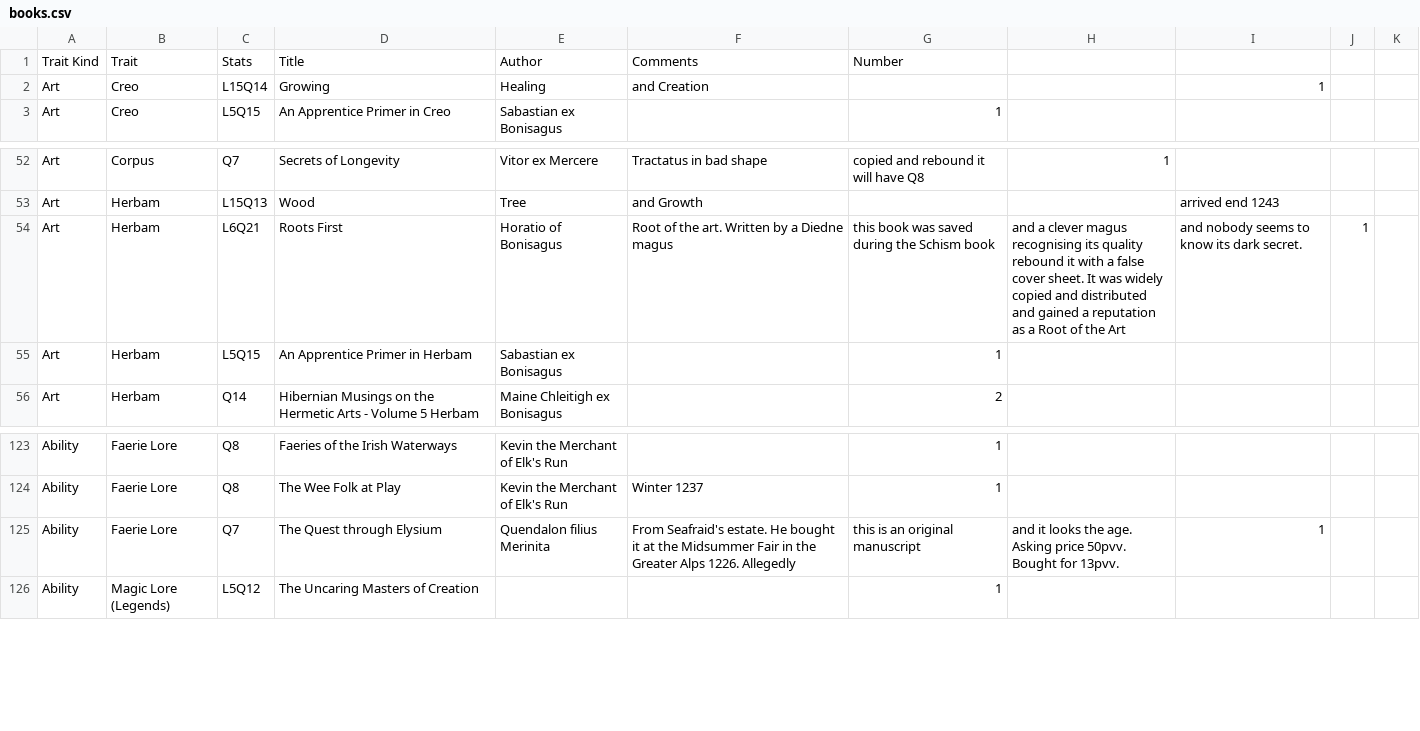
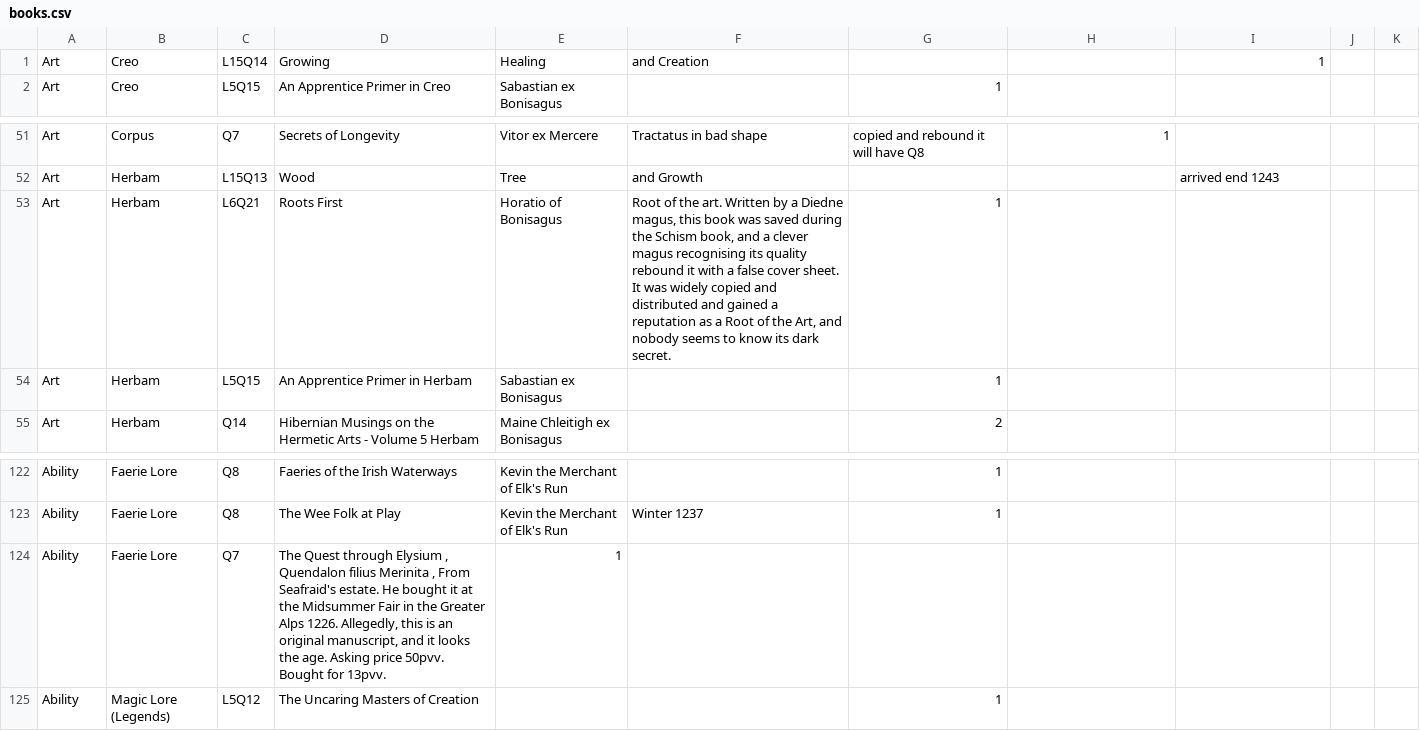
Before and after one commit to ars-magica/hibernia, a CSV file: Data/books.csv, drawn as a sheet; only a part is shown, gaps mark what is left out; removed rows and columns are numbered as before the commit, all else as after; the diff names each change by its address in the sheet, - before the commit and + after, or states it on an @@ line.

```diff
--- a/Data/books.csv
+++ b/Data/books.csv
-row 1: Trait Kind | Trait | Stats | Title | Author | Comments | Number
-F53: …a Diedne magus
+F53: …a Diedne magus, this book was saved during the Schism book, and a clever magus recognising its quality rebound it with a false cover sheet. It was widely copied and distributed and gained a reputation as a Root of the Art, and nobody seems to know its dark secret.
-G53: this book was saved during the Schism book
+G53: 1
-H53: and a clever magus recognising its quality rebound it with a false cover sheet. It was widely copied and distributed and gained a reputation as a Root of the Art
+H53: (empty)
-I53: and nobody seems to know its dark secret.
+I53: (empty)
-J53: 1
+J53: (empty)
-D124: …through Elysium
+D124: …through Elysium , Quendalon filius Merinita , From Seafraid's estate. He bought it at the Midsummer Fair in the Greater Alps 1226. Allegedly, this is an original manuscript, and it looks the age. Asking price 50pvv. Bought for 13pvv.
-E124: Quendalon filius Merinita
+E124: 1
-F124: From Seafraid's estate. He bought it at the Midsummer Fair in the Greater Alps 1226. Allegedly
+F124: (empty)
-G124: this is an original manuscript
+G124: (empty)
-H124: and it looks the age. Asking price 50pvv. Bought for 13pvv.
+H124: (empty)
-I124: 1
+I124: (empty)
```
Also changed, not shown: Data/spells.csv, 3 other files.
